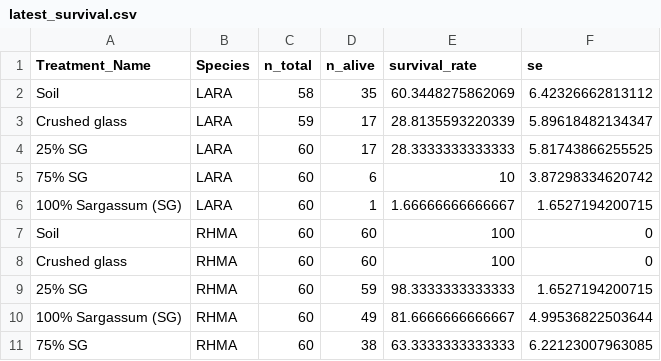
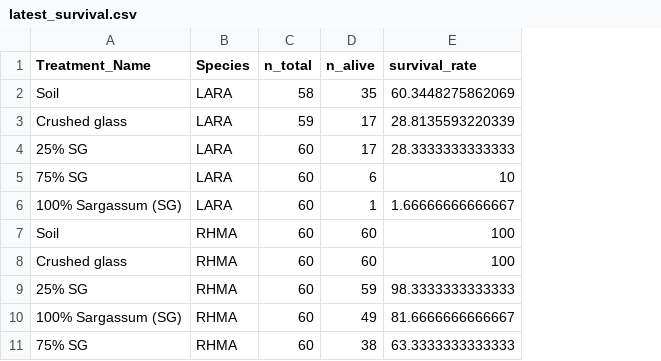
Before and after one commit to saraianh/SargMangs, a CSV file: OutputData/latest_survival.csv, drawn as a sheet; the diff names each change by its address in the sheet, - before the commit and + after, or states it on an @@ line.

```diff
--- a/OutputData/latest_survival.csv
+++ b/OutputData/latest_survival.csv
-column F (se), rows 2-11: 6.42326662813112 | 5.89618482134347 | 5.81743866255525 | 3.87298334620742 | 1.6527194200715 | 0 | 0 | 1.6527194200715 | 4.99536822503644 | 6.22123007963085
```
Also changed, not shown: 2 other files.
